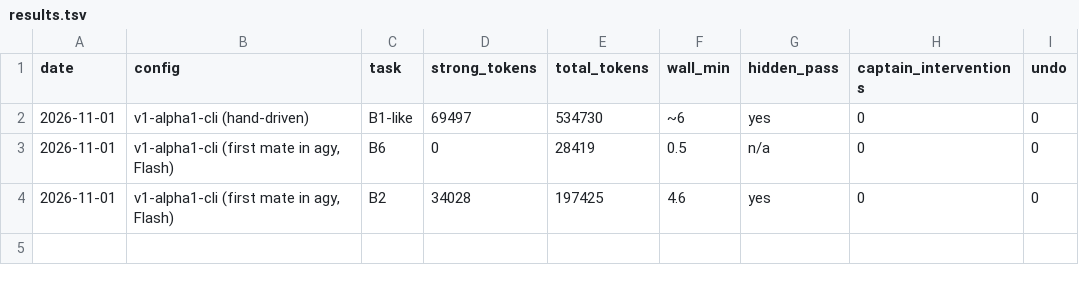
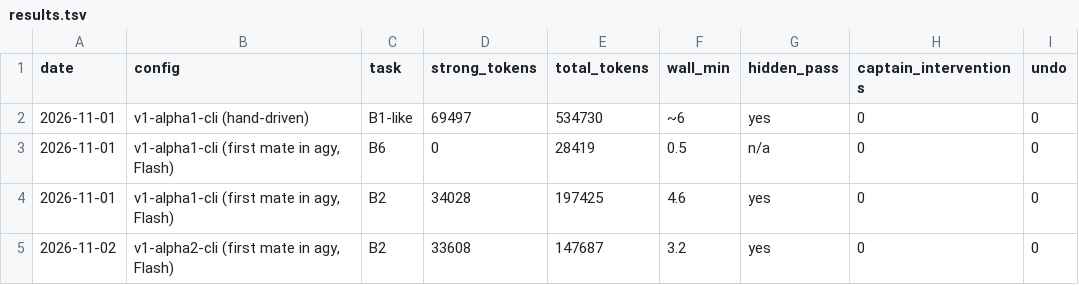
Before and after one commit to cuongtt0201/antigravity-firstmate, a TSV file: bench/results.tsv, drawn as a sheet; the diff names each change by its address in the sheet, - before the commit and + after, or states it on an @@ line.

```diff
--- a/bench/results.tsv
+++ b/bench/results.tsv
+row 5: 2026-11-02 | v1-alpha2-cli (first mate in agy, Flash) | B2 | 33608 | 147687 | 3.2 | yes | 0 | 0
```
Also changed, not shown: 1 other file.
